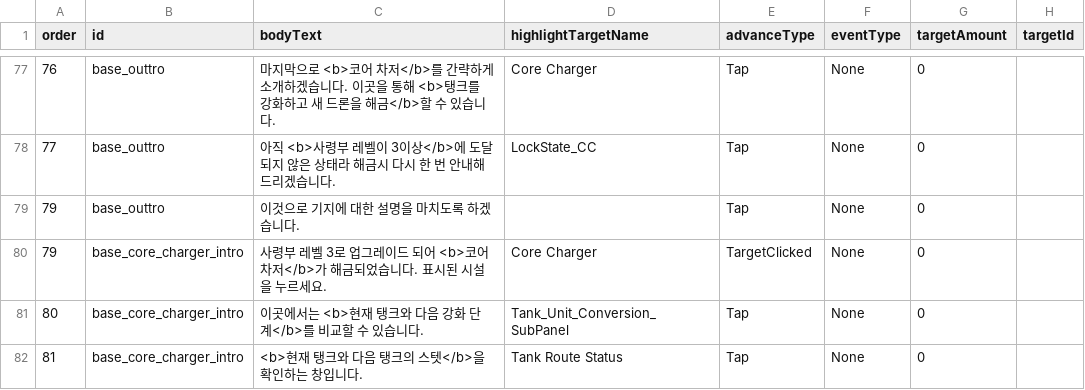
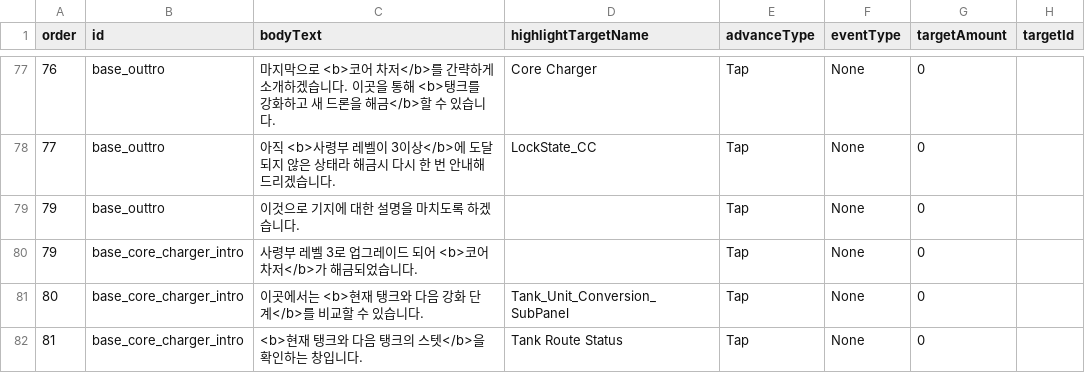
Before and after one commit to myth0629/CT03-RedBreacher-Portfolio, a CSV file: Assets/Resources/Tutorial/tutorial_steps.csv, drawn as a sheet; only a part is shown, gaps mark what is left out.

```diff
--- a/Assets/Resources/Tutorial/tutorial_steps.csv
+++ b/Assets/Resources/Tutorial/tutorial_steps.csv
@@ -80,3 +80,3 @@ order,id,bodyText,highlightTargetName,advanceType,eventType,targetAmount,targetI
 79,base_outtro,이것으로 기지에 대한 설명을 마치도록 하겠습니다.,,Tap,None,0,
-79,base_core_charger_intro,사령부 레벨 3로 업그레이드 되어 <b>코어 차저</b>가 해금되었습니다. 표시된 시설을 누르세요.,Core Charger,TargetClicked,None,0
+79,base_core_charger_intro,사령부 레벨 3로 업그레이드 되어 <b>코어 차저</b>가 해금되었습니다.,,Tap,None,0
 80,base_core_charger_intro,이곳에서는 <b>현재 탱크와 다음 강화 단계</b>를 비교할 수 있습니다.,Tank_Unit_Conversion_SubPanel,Tap,None,0
```
Also changed, not shown: 6 other files.
